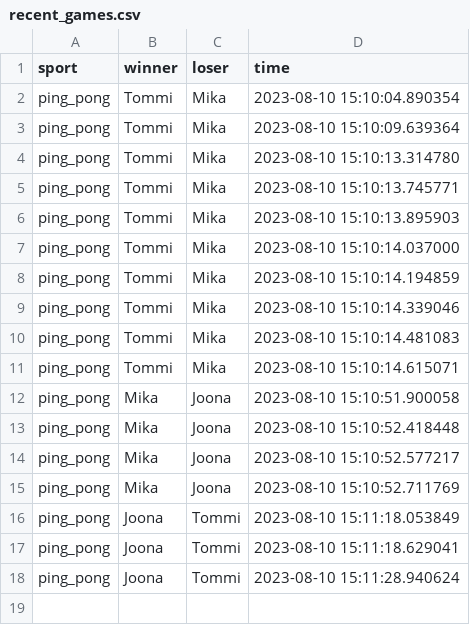
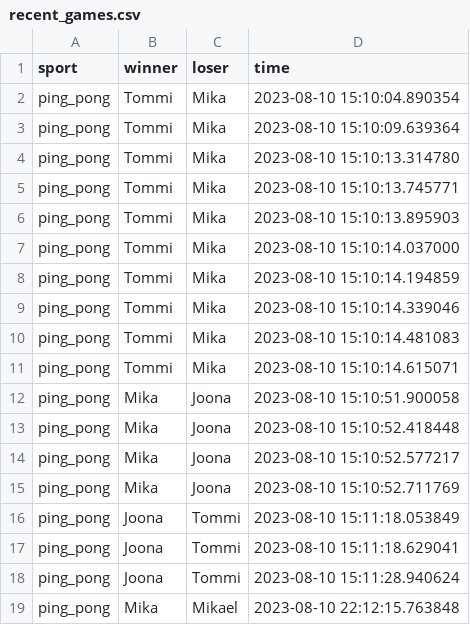
Before and after one commit to mikaph/elo_calculator, a CSV file: backend/data/recent_games.csv, drawn as a sheet; the diff names each change by its address in the sheet, - before the commit and + after, or states it on an @@ line.

Commit message:
User can still select same name for winner and loser

```diff
--- a/backend/data/recent_games.csv
+++ b/backend/data/recent_games.csv
+row 19: ping_pong | Mika | Mikael | 2023-08-10 22:12:15.763848
```
Also changed, not shown: 8 other files.
